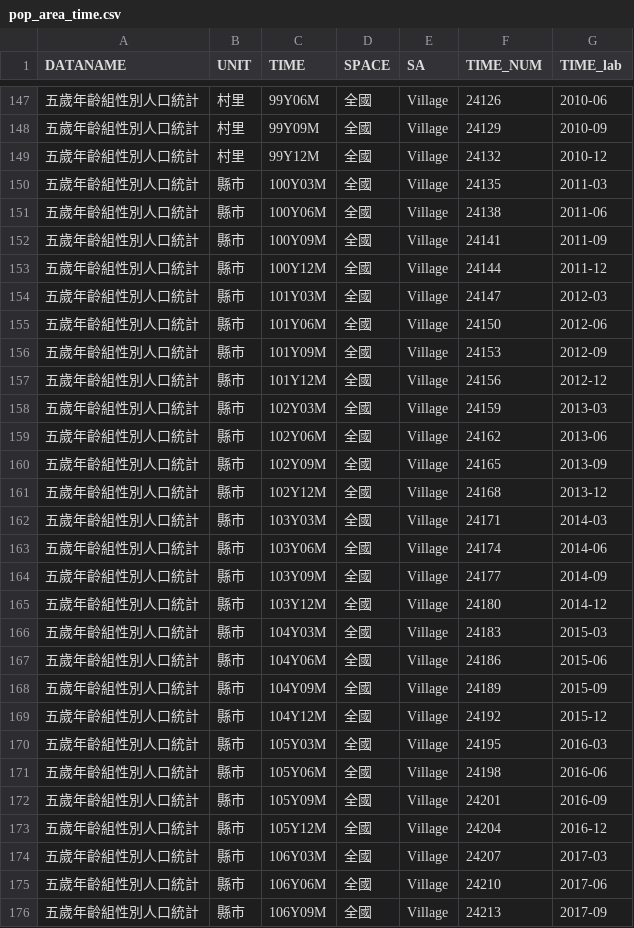
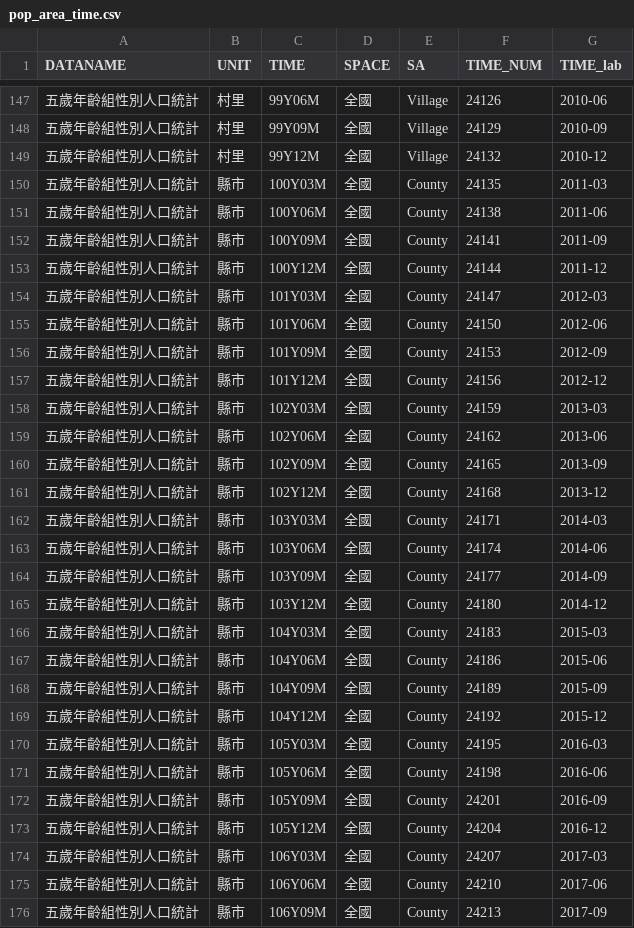
Before and after one commit to ChiaJung-Yeh/NYCU_TDX, a CSV file: others/pop_area_time.csv, drawn as a sheet; only a part is shown, gaps mark what is left out; the diff covers the shown part only.

```diff
--- a/others/pop_area_time.csv
+++ b/others/pop_area_time.csv
@@ -149,28 +149,28 @@
 "五歲年齡組性別人口統計","村里","99Y12M","全國","Village",24132,"2010-12"
-"五歲年齡組性別人口統計","縣市","100Y03M","全國","Village",24135,"2011-03"
-"五歲年齡組性別人口統計","縣市","100Y06M","全國","Village",24138,"2011-06"
-"五歲年齡組性別人口統計","縣市","100Y09M","全國","Village",24141,"2011-09"
-"五歲年齡組性別人口統計","縣市","100Y12M","全國","Village",24144,"2011-12"
-"五歲年齡組性別人口統計","縣市","101Y03M","全國","Village",24147,"2012-03"
-"五歲年齡組性別人口統計","縣市","101Y06M","全國","Village",24150,"2012-06"
-"五歲年齡組性別人口統計","縣市","101Y09M","全國","Village",24153,"2012-09"
-"五歲年齡組性別人口統計","縣市","101Y12M","全國","Village",24156,"2012-12"
-"五歲年齡組性別人口統計","縣市","102Y03M","全國","Village",24159,"2013-03"
-"五歲年齡組性別人口統計","縣市","102Y06M","全國","Village",24162,"2013-06"
-"五歲年齡組性別人口統計","縣市","102Y09M","全國","Village",24165,"2013-09"
-"五歲年齡組性別人口統計","縣市","102Y12M","全國","Village",24168,"2013-12"
-"五歲年齡組性別人口統計","縣市","103Y03M","全國","Village",24171,"2014-03"
-"五歲年齡組性別人口統計","縣市","103Y06M","全國","Village",24174,"2014-06"
-"五歲年齡組性別人口統計","縣市","103Y09M","全國","Village",24177,"2014-09"
-"五歲年齡組性別人口統計","縣市","103Y12M","全國","Village",24180,"2014-12"
-"五歲年齡組性別人口統計","縣市","104Y03M","全國","Village",24183,"2015-03"
-"五歲年齡組性別人口統計","縣市","104Y06M","全國","Village",24186,"2015-06"
-"五歲年齡組性別人口統計","縣市","104Y09M","全國","Village",24189,"2015-09"
-"五歲年齡組性別人口統計","縣市","104Y12M","全國","Village",24192,"2015-12"
-"五歲年齡組性別人口統計","縣市","105Y03M","全國","Village",24195,"2016-03"
-"五歲年齡組性別人口統計","縣市","105Y06M","全國","Village",24198,"2016-06"
-"五歲年齡組性別人口統計","縣市","105Y09M","全國","Village",24201,"2016-09"
-"五歲年齡組性別人口統計","縣市","105Y12M","全國","Village",24204,"2016-12"
-"五歲年齡組性別人口統計","縣市","106Y03M","全國","Village",24207,"2017-03"
-"五歲年齡組性別人口統計","縣市","106Y06M","全國","Village",24210,"2017-06"
-"五歲年齡組性別人口統計","縣市","106Y09M","全國","Village",24213,"2017-09"
+"五歲年齡組性別人口統計","縣市","100Y03M","全國","County",24135,"2011-03"
+"五歲年齡組性別人口統計","縣市","100Y06M","全國","County",24138,"2011-06"
+"五歲年齡組性別人口統計","縣市","100Y09M","全國","County",24141,"2011-09"
+"五歲年齡組性別人口統計","縣市","100Y12M","全國","County",24144,"2011-12"
+"五歲年齡組性別人口統計","縣市","101Y03M","全國","County",24147,"2012-03"
+"五歲年齡組性別人口統計","縣市","101Y06M","全國","County",24150,"2012-06"
+"五歲年齡組性別人口統計","縣市","101Y09M","全國","County",24153,"2012-09"
+"五歲年齡組性別人口統計","縣市","101Y12M","全國","County",24156,"2012-12"
+"五歲年齡組性別人口統計","縣市","102Y03M","全國","County",24159,"2013-03"
+"五歲年齡組性別人口統計","縣市","102Y06M","全國","County",24162,"2013-06"
+"五歲年齡組性別人口統計","縣市","102Y09M","全國","County",24165,"2013-09"
+"五歲年齡組性別人口統計","縣市","102Y12M","全國","County",24168,"2013-12"
+"五歲年齡組性別人口統計","縣市","103Y03M","全國","County",24171,"2014-03"
+"五歲年齡組性別人口統計","縣市","103Y06M","全國","County",24174,"2014-06"
+"五歲年齡組性別人口統計","縣市","103Y09M","全國","County",24177,"2014-09"
+"五歲年齡組性別人口統計","縣市","103Y12M","全國","County",24180,"2014-12"
+"五歲年齡組性別人口統計","縣市","104Y03M","全國","County",24183,"2015-03"
+"五歲年齡組性別人口統計","縣市","104Y06M","全國","County",24186,"2015-06"
+"五歲年齡組性別人口統計","縣市","104Y09M","全國","County",24189,"2015-09"
+"五歲年齡組性別人口統計","縣市","104Y12M","全國","County",24192,"2015-12"
+"五歲年齡組性別人口統計","縣市","105Y03M","全國","County",24195,"2016-03"
+"五歲年齡組性別人口統計","縣市","105Y06M","全國","County",24198,"2016-06"
+"五歲年齡組性別人口統計","縣市","105Y09M","全國","County",24201,"2016-09"
+"五歲年齡組性別人口統計","縣市","105Y12M","全國","County",24204,"2016-12"
+"五歲年齡組性別人口統計","縣市","106Y03M","全國","County",24207,"2017-03"
+"五歲年齡組性別人口統計","縣市","106Y06M","全國","County",24210,"2017-06"
+"五歲年齡組性別人口統計","縣市","106Y09M","全國","County",24213,"2017-09"
```
Also changed, not shown: 101 edited cells elsewhere in this file, 1 other file.
